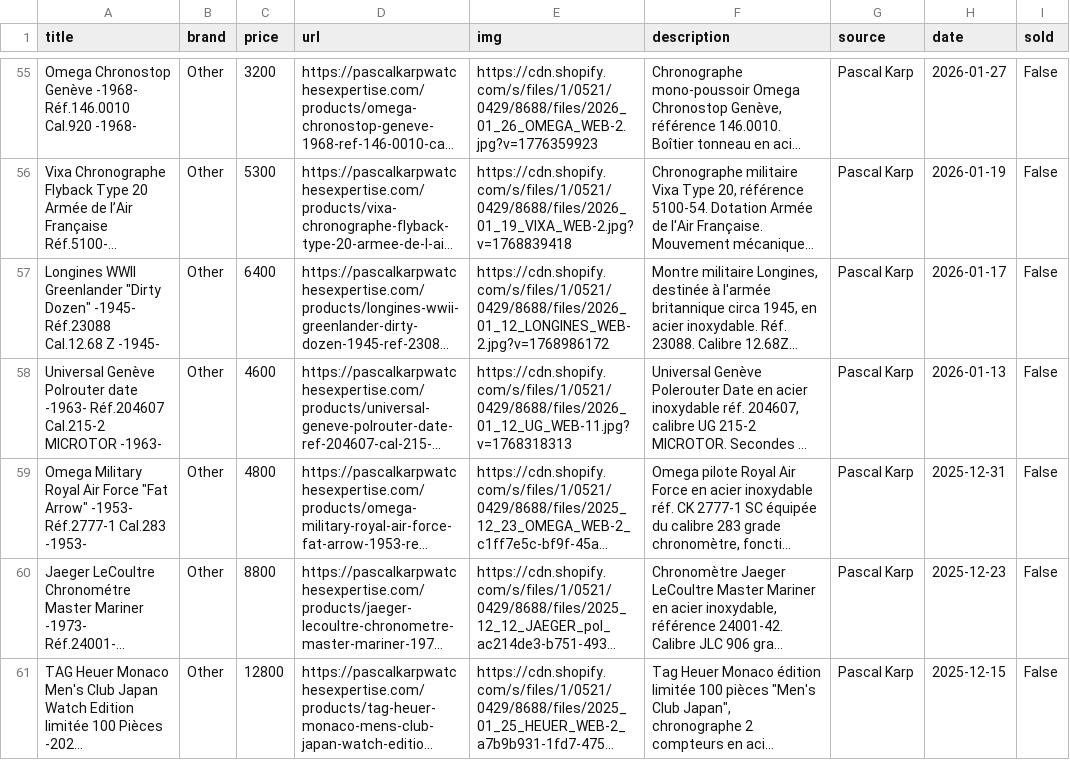
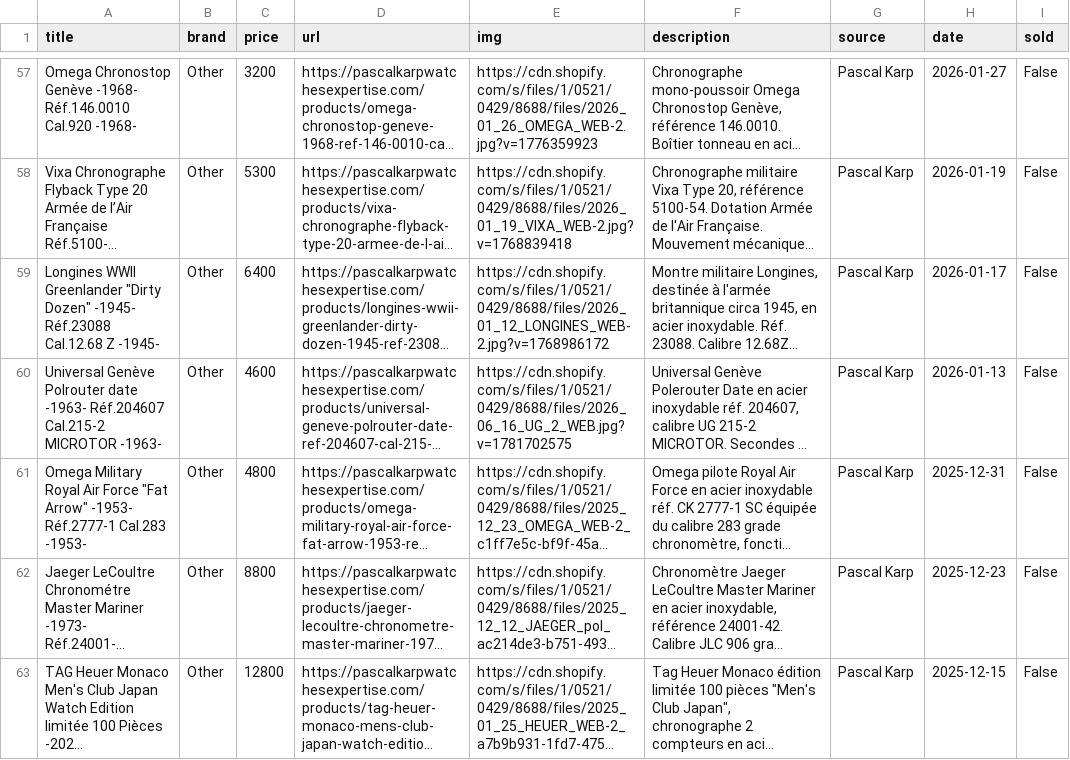
Before and after one commit to markatmutter-cloud/Dial, a CSV file: data/pascalkarp.csv, drawn as a sheet; only a part is shown, gaps mark what is left out; long unchanged cells end in …; addresses are those after the commit; the diff covers the shown part only; the diff names each change by its address in the sheet, - before the commit and + after, or states it on an @@ line.

```diff
--- a/data/pascalkarp.csv
+++ b/data/pascalkarp.csv
-E60 (img): https://cdn.shopify.com/s/files/1/0521/0429/8688/files/2026_01_12_UG_WEB-11.jpg?v=1768318313
+E60 (img): https://cdn.shopify.com/s/files/1/0521/0429/8688/files/2026_06_16_UG_2_WEB.jpg?v=1781702575
```
Also changed, not shown: 2 added rows and 1 edited cell elsewhere in this file, data/falco.csv, data/lunaroyster.csv, 22 other files.
